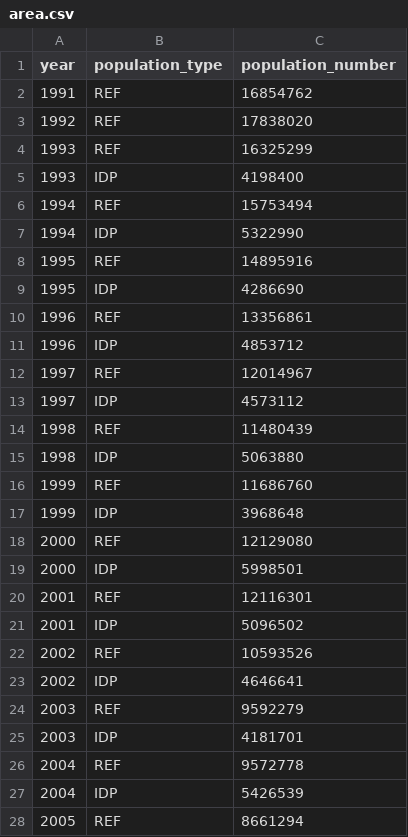
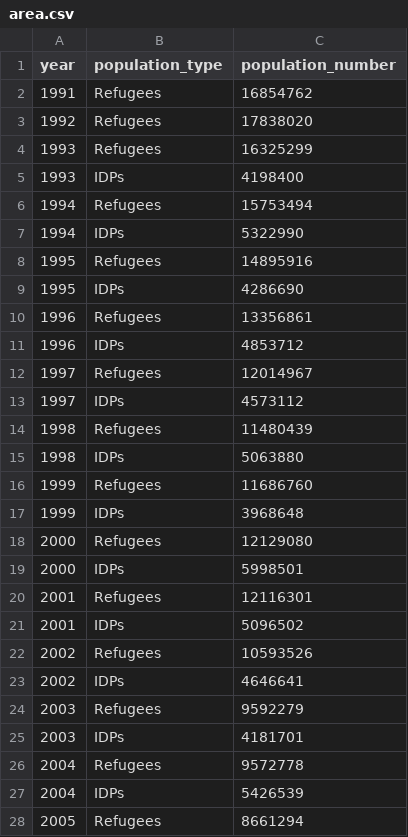
Before and after one commit to GDS-ODSSS/unhcr-dataviz-platform, a CSV file: data/change_over_time/area.csv, drawn as a sheet; only a part is shown; the diff covers the shown part only.

Commit message:
Data lables change

```diff
--- a/data/change_over_time/area.csv
+++ b/data/change_over_time/area.csv
@@ -1,28 +1,28 @@
 year,population_type,population_number
-1991,REF,16854762
-1992,REF,17838020
-1993,REF,16325299
-1993,IDP,4198400
-1994,REF,15753494
-1994,IDP,5322990
-1995,REF,14895916
-1995,IDP,4286690
-1996,REF,13356861
-1996,IDP,4853712
-1997,REF,12014967
-1997,IDP,4573112
-1998,REF,11480439
-1998,IDP,5063880
-1999,REF,11686760
-1999,IDP,3968648
-2000,REF,12129080
-2000,IDP,5998501
-2001,REF,12116301
-2001,IDP,5096502
-2002,REF,10593526
-2002,IDP,4646641
-2003,REF,9592279
-2003,IDP,4181701
-2004,REF,9572778
-2004,IDP,5426539
-2005,REF,8661294
+1991,Refugees,16854762
+1992,Refugees,17838020
+1993,Refugees,16325299
+1993,IDPs,4198400
+1994,Refugees,15753494
+1994,IDPs,5322990
+1995,Refugees,14895916
+1995,IDPs,4286690
+1996,Refugees,13356861
+1996,IDPs,4853712
+1997,Refugees,12014967
+1997,IDPs,4573112
+1998,Refugees,11480439
+1998,IDPs,5063880
+1999,Refugees,11686760
+1999,IDPs,3968648
+2000,Refugees,12129080
+2000,IDPs,5998501
+2001,Refugees,12116301
+2001,IDPs,5096502
+2002,Refugees,10593526
+2002,IDPs,4646641
+2003,Refugees,9592279
+2003,IDPs,4181701
+2004,Refugees,9572778
+2004,IDPs,5426539
+2005,Refugees,8661294
```
Also changed, not shown: 33 edited cells elsewhere in this file, data/change_over_time/line.csv, 7 other files.
